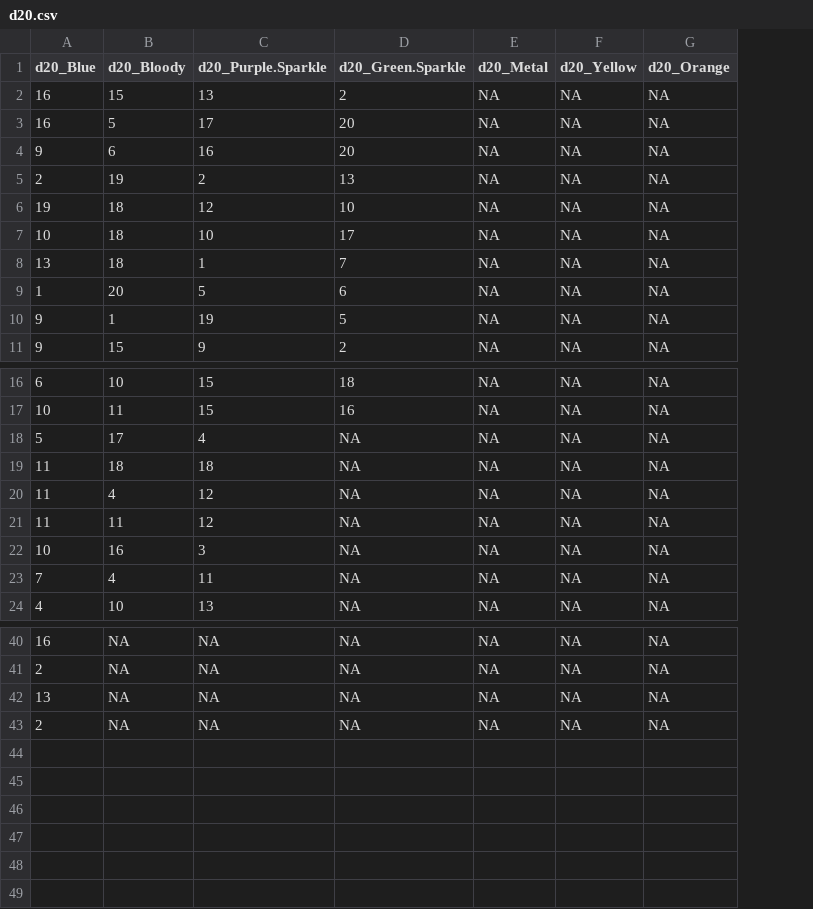
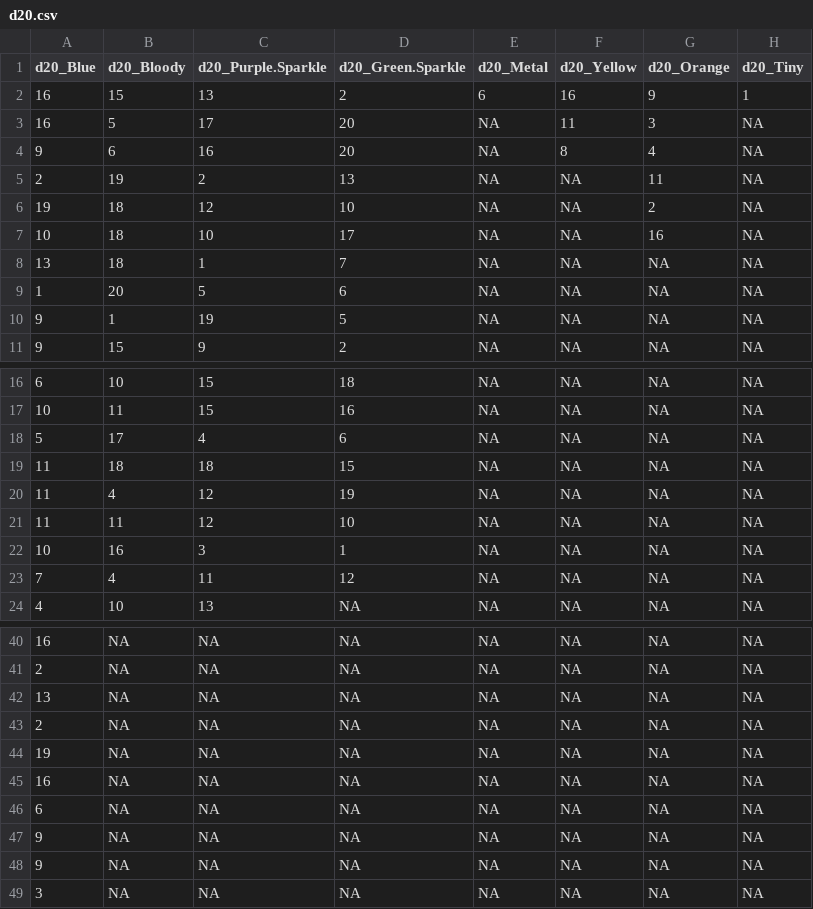
Before and after one commit to Conner-Lavineway/Player-Library-Items, a CSV file: Dice Data/d20.csv, drawn as a sheet; only a part is shown, gaps mark what is left out; the diff names each change by its address in the sheet, - before the commit and + after, or states it on an @@ line.

```diff
--- a/Dice Data/d20.csv
+++ b/Dice Data/d20.csv
+column H (d20_Tiny), rows 2-11: 1 | NA | NA | NA | NA | NA | NA | NA | NA | NA; rows 16-24: all NA; rows 40-43: all NA
-E2 (d20_Metal): NA
+E2 (d20_Metal): 6
-F2 (d20_Yellow): NA
+F2 (d20_Yellow): 16
-G2 (d20_Orange): NA
+G2 (d20_Orange): 9
-F3 (d20_Yellow): NA
+F3 (d20_Yellow): 11
-G3 (d20_Orange): NA
+G3 (d20_Orange): 3
-F4 (d20_Yellow): NA
+F4 (d20_Yellow): 8
-G4 (d20_Orange): NA
+G4 (d20_Orange): 4
-G5 (d20_Orange): NA
+G5 (d20_Orange): 11
-G6 (d20_Orange): NA
+G6 (d20_Orange): 2
-G7 (d20_Orange): NA
+G7 (d20_Orange): 16
-D18 (d20_Green.Sparkle): NA
+D18 (d20_Green.Sparkle): 6
-D19 (d20_Green.Sparkle): NA
+D19 (d20_Green.Sparkle): 15
-D20 (d20_Green.Sparkle): NA
+D20 (d20_Green.Sparkle): 19
-D21 (d20_Green.Sparkle): NA
+D21 (d20_Green.Sparkle): 10
-D22 (d20_Green.Sparkle): NA
+D22 (d20_Green.Sparkle): 1
-D23 (d20_Green.Sparkle): NA
+D23 (d20_Green.Sparkle): 12
+row 44: 19 | NA | NA | NA | NA | NA | NA | NA
+row 45: 16 | NA | NA | NA | NA | NA | NA | NA
+row 46: 6 | NA | NA | NA | NA | NA | NA | NA
+row 47: 9 | NA | NA | NA | NA | NA | NA | NA
+row 48: 9 | NA | NA | NA | NA | NA | NA | NA
+row 49: 3 | NA | NA | NA | NA | NA | NA | NA
```
Also changed, not shown: Dice Data/d10.csv, Dice Data/d12.csv, 14 other files.
